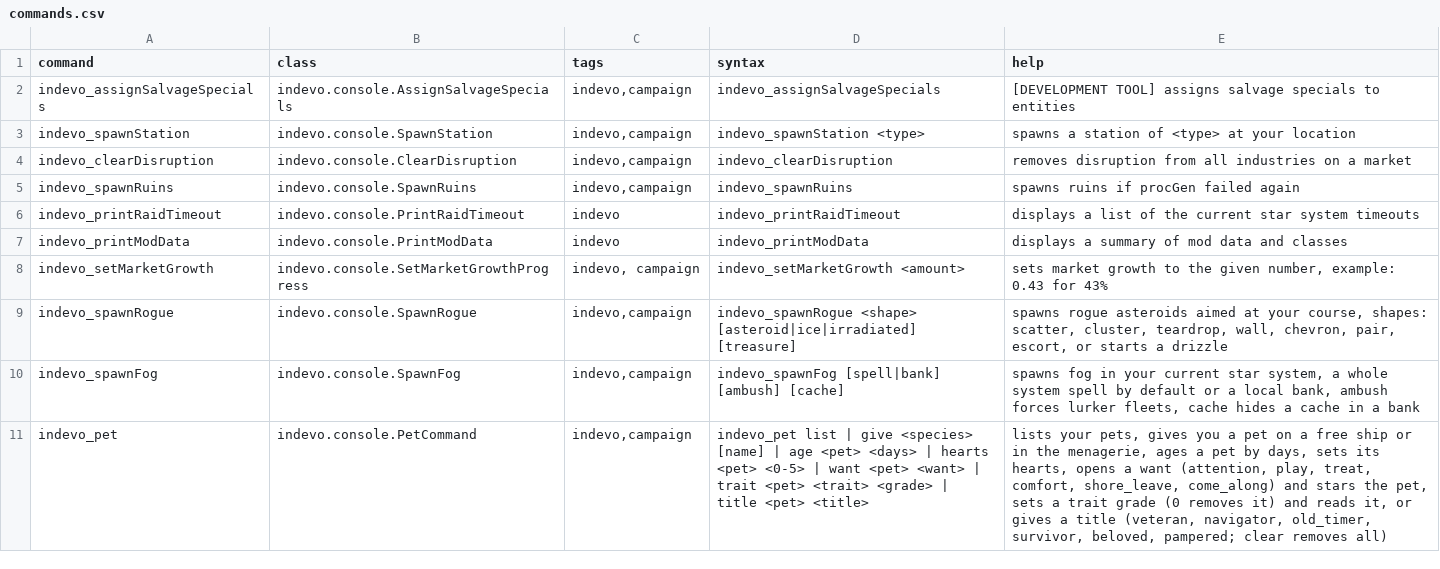
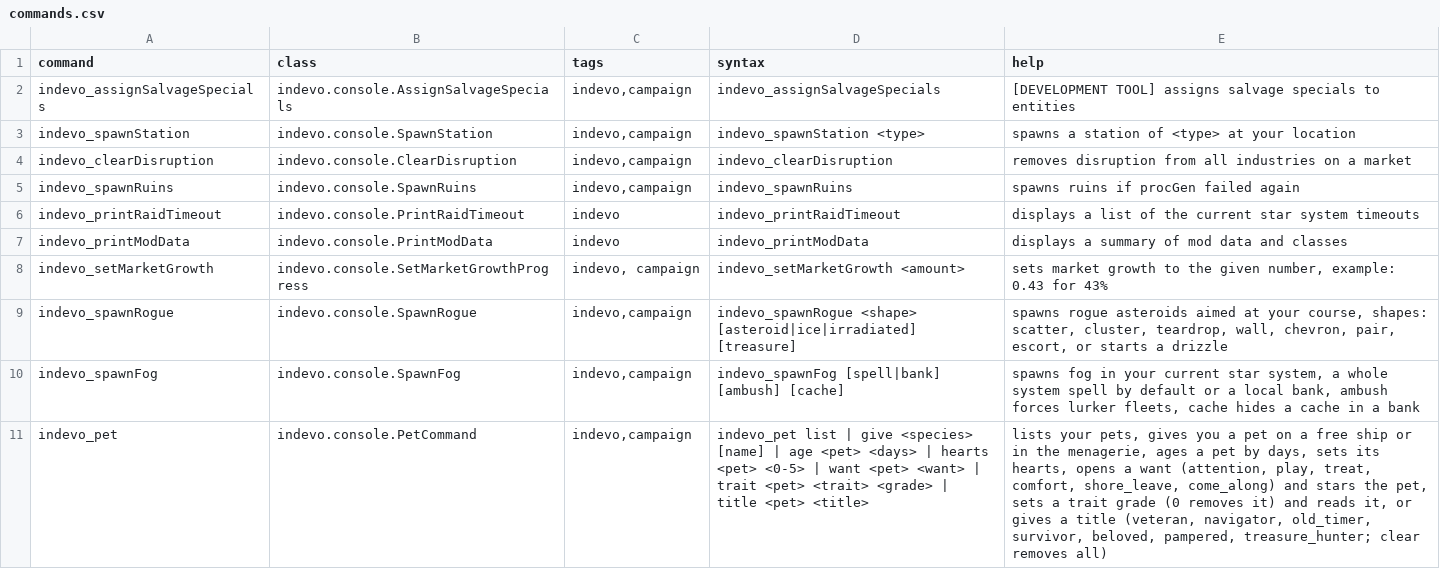
Before and after one commit to SirHartley/Industrial.Evolution, a CSV file: data/console/commands.csv, drawn as a sheet.

```diff
--- a/data/console/commands.csv
+++ b/data/console/commands.csv
@@ -10,2 +10,2 @@ indevo_spawnRogue,indevo.console.SpawnRogue,"indevo,campaign",indevo_spawnRogue
 indevo_spawnFog,indevo.console.SpawnFog,"indevo,campaign",indevo_spawnFog [spell|bank] [ambush] [cache],"spawns fog in your current star system, a whole system spell by default or a local bank, ambush forces lurker fleets, cache hides a cache in a bank"
-indevo_pet,indevo.console.PetCommand,"indevo,campaign",indevo_pet list | give <species> [name] | age <pet> <days> | hearts <pet> <0-5> | want <pet> <want> | trait <pet> <trait> <grade> | title <pet> <title>,"lists your pets, gives you a pet on a free ship or in the menagerie, ages a pet by days, sets its hearts, opens a want (attention, play, treat, comfort, shore_leave, come_along) and stars the pet, sets a trait grade (0 removes it) and reads it, or gives a title (veteran, navigator, old_timer, survivor, beloved, pampered; clear removes all)"
+indevo_pet,indevo.console.PetCommand,"indevo,campaign",indevo_pet list | give <species> [name] | age <pet> <days> | hearts <pet> <0-5> | want <pet> <want> | trait <pet> <trait> <grade> | title <pet> <title>,"lists your pets, gives you a pet on a free ship or in the menagerie, ages a pet by days, sets its hearts, opens a want (attention, play, treat, comfort, shore_leave, come_along) and stars the pet, sets a trait grade (0 removes it) and reads it, or gives a title (veteran, navigator, old_timer, survivor, beloved, pampered, treasure_hunter; clear removes all)"
```
Also changed, not shown: data/strings/pet_lines.csv, 11 other files.
